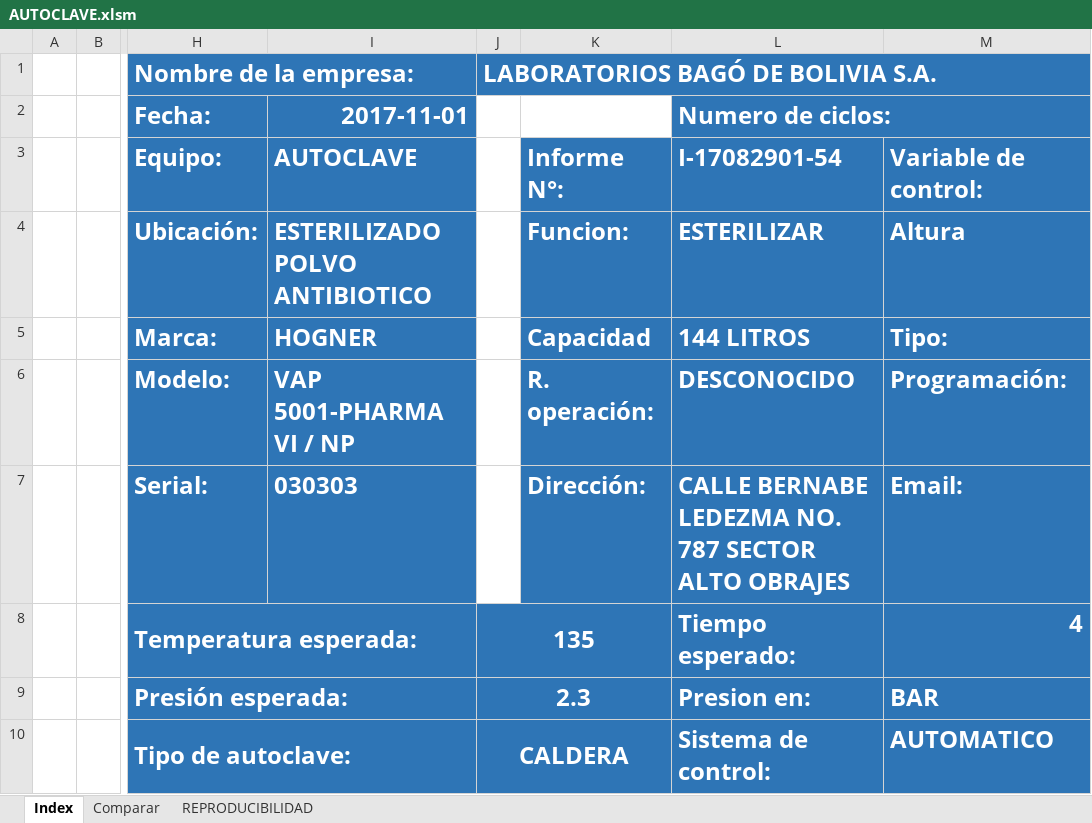
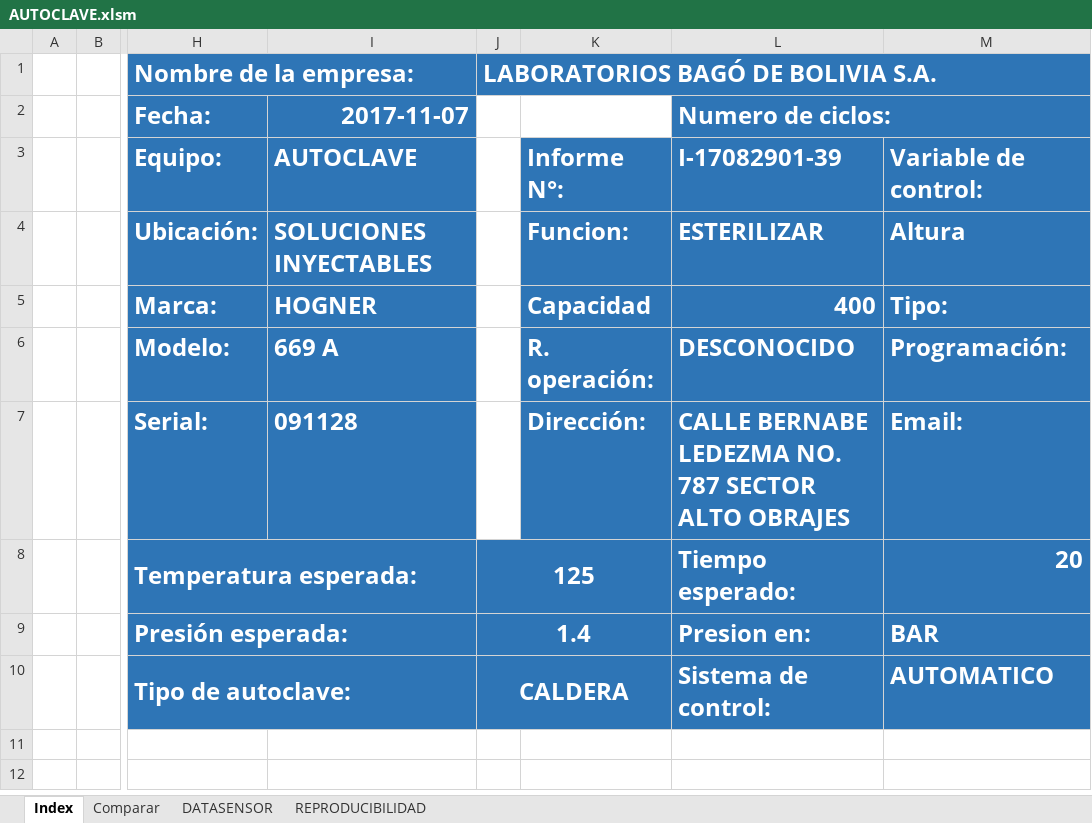
Before and after one commit to NicolasPrr/excelOp1, an Excel workbook: autoclaves/AUTOCLAVE.xlsm, sheet Index, drawn as a sheet; only a part is shown, gaps mark what is left out; values as stored, in another font and other column widths than the file's, no borders; charts and pictures not drawn; the diff names each change by its address in the sheet, - before the commit and + after, or states it on an @@ line.

```diff
--- a/autoclaves/AUTOCLAVE.xlsm (sheet Index)
+++ b/autoclaves/AUTOCLAVE.xlsm (sheet Index)
@@ sheet tab unhidden: DATASENSOR @@
-I2: 2017-11-01
+I2: 2017-11-07
-L3 (Numero de ciclos:): I-17082901-54
+L3 (Numero de ciclos:): I-17082901-39
-I4 (2017-11-07): ESTERILIZADO POLVO ANTIBIOTICO
+I4 (2017-11-07): SOLUCIONES INYECTABLES
-L5 (Numero de ciclos:): 144 LITROS
+L5 (Numero de ciclos:): 400
-I6 (2017-11-07): VAP 5001-PHARMA VI / NP
+I6 (2017-11-07): 669 A
-I7 (2017-11-07): 030303
+I7 (2017-11-07): 091128
-J8: 135
+J8: 125
-M8: 4
+M8: 20
-J9: 2.3
+J9: 1.4
```
Also changed, not shown: sheet REPRODUCIBILIDAD, sheet Comparar, 1 other file.
